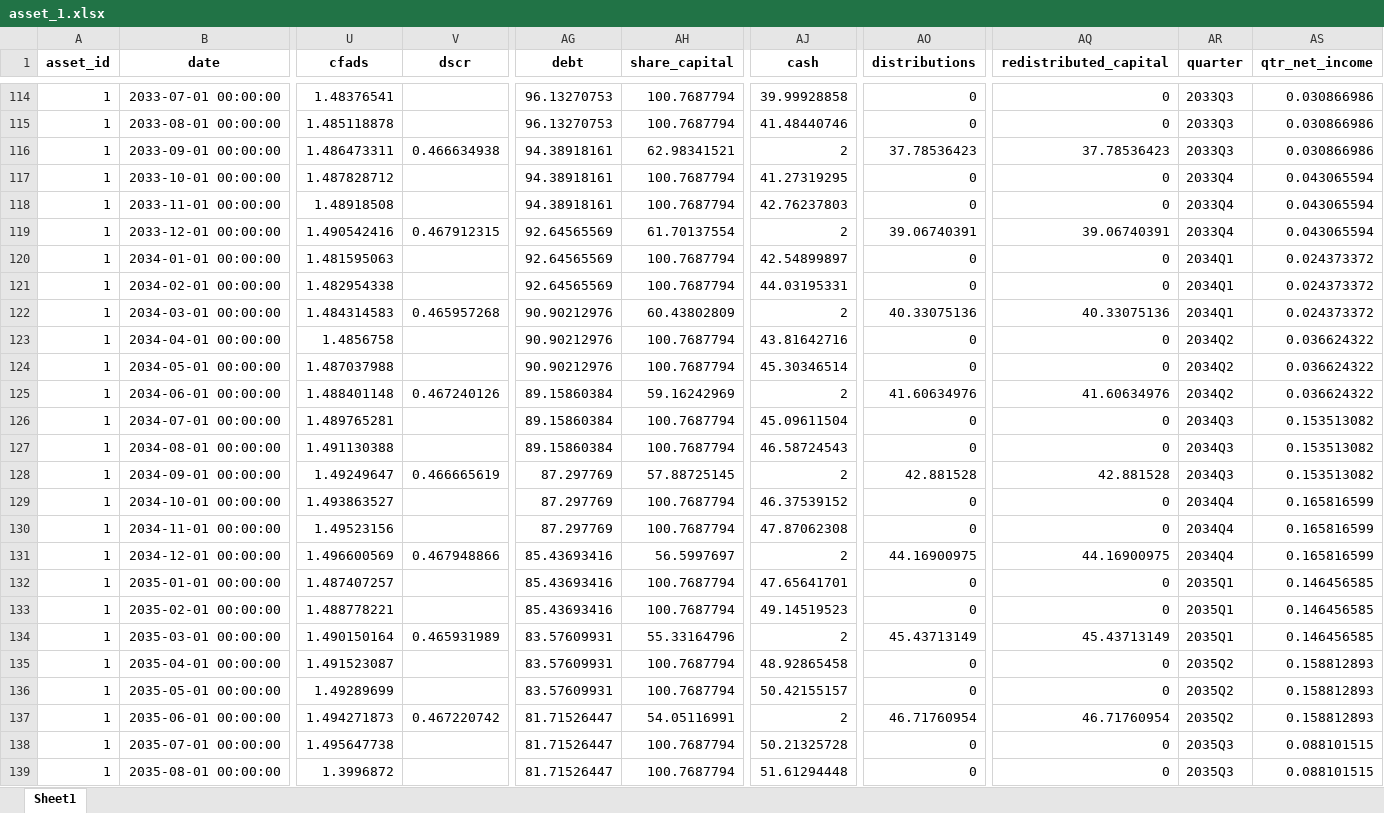
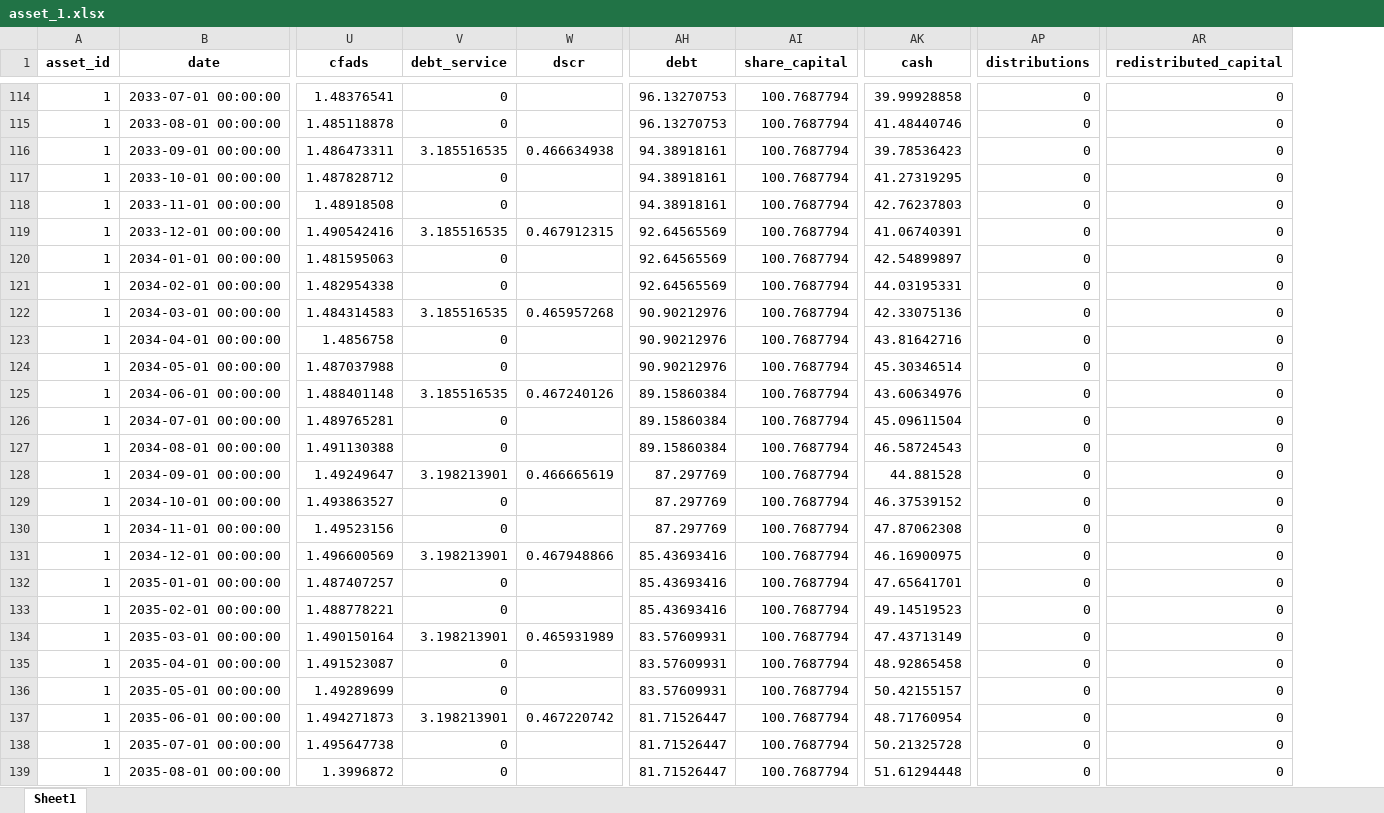
Before and after one commit to woodid012/backend-renew, an Excel workbook: output/model_results/asset_1.xlsx, sheet Sheet1, drawn as a sheet; only a part is shown, gaps mark what is left out; values as stored, in another font and other column widths than the file's, no borders; removed rows and columns are numbered as before the commit, all else as after; the diff covers the shown part only; the diff names each change by its address in the sheet, - before the commit and + after, or states it on an @@ line.

```diff
--- a/output/model_results/asset_1.xlsx (sheet Sheet1)
+++ b/output/model_results/asset_1.xlsx (sheet Sheet1)
+column V (debt_service), rows 114-139: 0 | 0 | 3.185516535 | 0 | 0 | 3.185516535 | 0 | 0 | 3.185516535 | 0 | 0 | 3.185516535 | 0 | 0 | 3.198213901 | 0 | 0 | 3.198213901 | 0 | 0 | 3.198213901 | 0 | 0 | 3.198213901 | 0 | 0
-column AR (quarter), rows 114-139: 2033Q3 | 2033Q3 | 2033Q3 | 2033Q4 | 2033Q4 | 2033Q4 | 2034Q1 | 2034Q1 | 2034Q1 | 2034Q2 | 2034Q2 | 2034Q2 | 2034Q3 | 2034Q3 | 2034Q3 | 2034Q4 | 2034Q4 | 2034Q4 | 2035Q1 | 2035Q1 | 2035Q1 | 2035Q2 | 2035Q2 | 2035Q2 | 2035Q3 | 2035Q3
-column AS (qtr_net_income), rows 114-139: 0.030866986 | 0.030866986 | 0.030866986 | 0.043065594 | 0.043065594 | 0.043065594 | 0.024373372 | 0.024373372 | 0.024373372 | 0.036624322 | 0.036624322 | 0.036624322 | 0.153513082 | 0.153513082 | 0.153513082 | 0.165816599 | 0.165816599 | 0.165816599 | 0.146456585 | 0.146456585 | 0.146456585 | 0.158812893 | 0.158812893 | 0.158812893 | 0.088101515 | 0.088101515
-AI116 (share_capital): 62.98341521
+AI116 (share_capital): 100.7687794
-AK116 (cash): 2
+AK116 (cash): 39.78536423
-AP116 (distributions): 37.78536423
+AP116 (distributions): 0
-AR116 (redistributed_capital): 37.78536423
+AR116 (redistributed_capital): 0
-AI119 (share_capital): 61.70137554
+AI119 (share_capital): 100.7687794
-AK119 (cash): 2
+AK119 (cash): 41.06740391
-AP119 (distributions): 39.06740391
+AP119 (distributions): 0
-AR119 (redistributed_capital): 39.06740391
+AR119 (redistributed_capital): 0
-AI122 (share_capital): 60.43802809
+AI122 (share_capital): 100.7687794
-AK122 (cash): 2
+AK122 (cash): 42.33075136
-AP122 (distributions): 40.33075136
+AP122 (distributions): 0
-AR122 (redistributed_capital): 40.33075136
+AR122 (redistributed_capital): 0
-AI125 (share_capital): 59.16242969
+AI125 (share_capital): 100.7687794
-AK125 (cash): 2
+AK125 (cash): 43.60634976
-AP125 (distributions): 41.60634976
+AP125 (distributions): 0
-AR125 (redistributed_capital): 41.60634976
+AR125 (redistributed_capital): 0
-AI128 (share_capital): 57.88725145
+AI128 (share_capital): 100.7687794
-AK128 (cash): 2
+AK128 (cash): 44.881528
-AP128 (distributions): 42.881528
+AP128 (distributions): 0
-AR128 (redistributed_capital): 42.881528
+AR128 (redistributed_capital): 0
-AI131 (share_capital): 56.5997697
+AI131 (share_capital): 100.7687794
-AK131 (cash): 2
+AK131 (cash): 46.16900975
-AP131 (distributions): 44.16900975
+AP131 (distributions): 0
-AR131 (redistributed_capital): 44.16900975
+AR131 (redistributed_capital): 0
-AI134 (share_capital): 55.33164796
+AI134 (share_capital): 100.7687794
-AK134 (cash): 2
+AK134 (cash): 47.43713149
-AP134 (distributions): 45.43713149
+AP134 (distributions): 0
-AR134 (redistributed_capital): 45.43713149
+AR134 (redistributed_capital): 0
-AI137 (share_capital): 54.05116991
+AI137 (share_capital): 100.7687794
-AK137 (cash): 2
+AK137 (cash): 48.71760954
-AP137 (distributions): 46.71760954
+AP137 (distributions): 0
-AR137 (redistributed_capital): 46.71760954
+AR137 (redistributed_capital): 0
```
Also changed, not shown: 268 edited cells elsewhere in this sheet, output/model_results/asset_3.xlsx, output/model_results/asset_4.xlsx, 18 other files.
